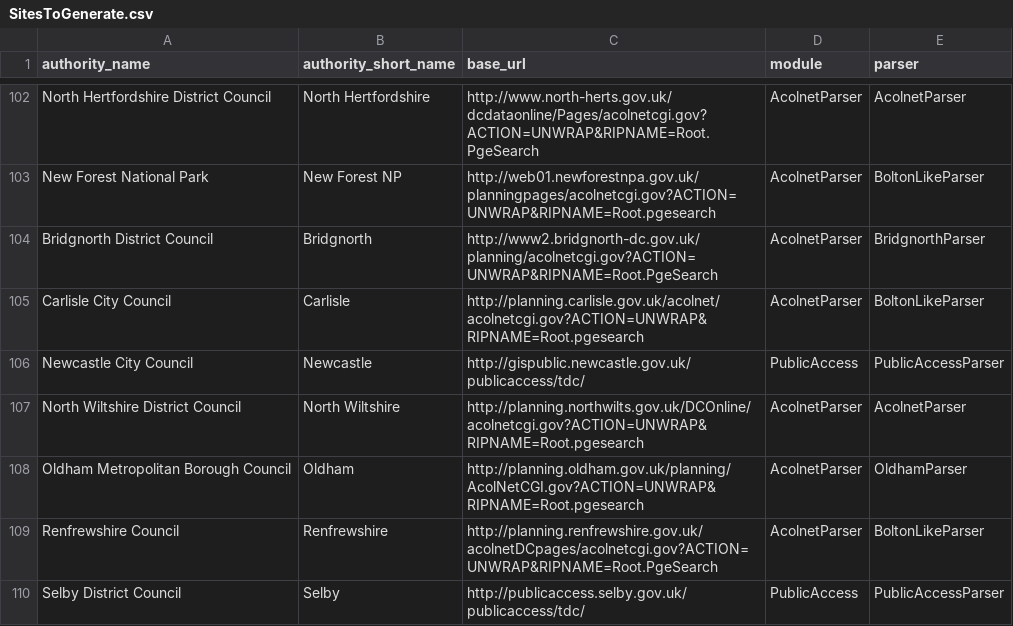
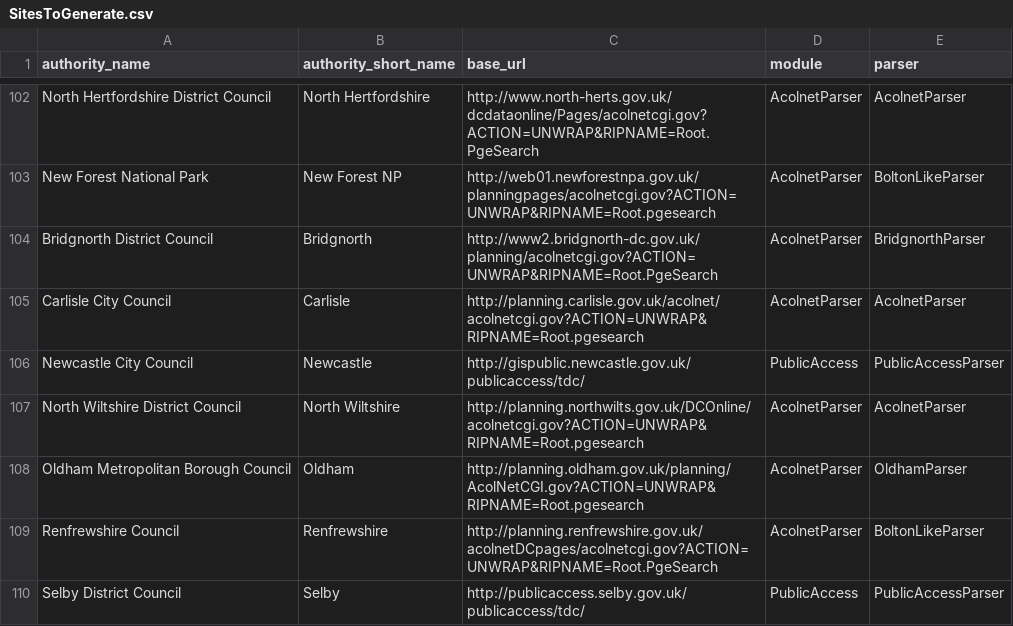
Before and after one commit to mikelmaron/planningalerts, a CSV file: python_scrapers/SitesToGenerate.csv, drawn as a sheet; only a part is shown, gaps mark what is left out.

```diff
--- a/python_scrapers/SitesToGenerate.csv
+++ b/python_scrapers/SitesToGenerate.csv
@@ -104,3 +104,3 @@
 "Bridgnorth District Council", "Bridgnorth", "http://www2.bridgnorth-dc.gov.uk/planning/acolnetcgi.gov?ACTION=UNWRAP&RIPNAME=Root.PgeSearch", "AcolnetParser", "BridgnorthParser"
-"Carlisle City Council", "Carlisle", "http://planning.carlisle.gov.uk/acolnet/acolnetcgi.gov?ACTION=UNWRAP&RIPNAME=Root.pgesearch", "AcolnetParser", "BoltonLikeParser"
+"Carlisle City Council", "Carlisle", "http://planning.carlisle.gov.uk/acolnet/acolnetcgi.gov?ACTION=UNWRAP&RIPNAME=Root.pgesearch", "AcolnetParser", "AcolnetParser"
 "Newcastle City Council", "Newcastle",  "http://gispublic.newcastle.gov.uk/publicaccess/tdc/", "PublicAccess", "PublicAccessParser"
```
Also changed, not shown: 1 other file.
